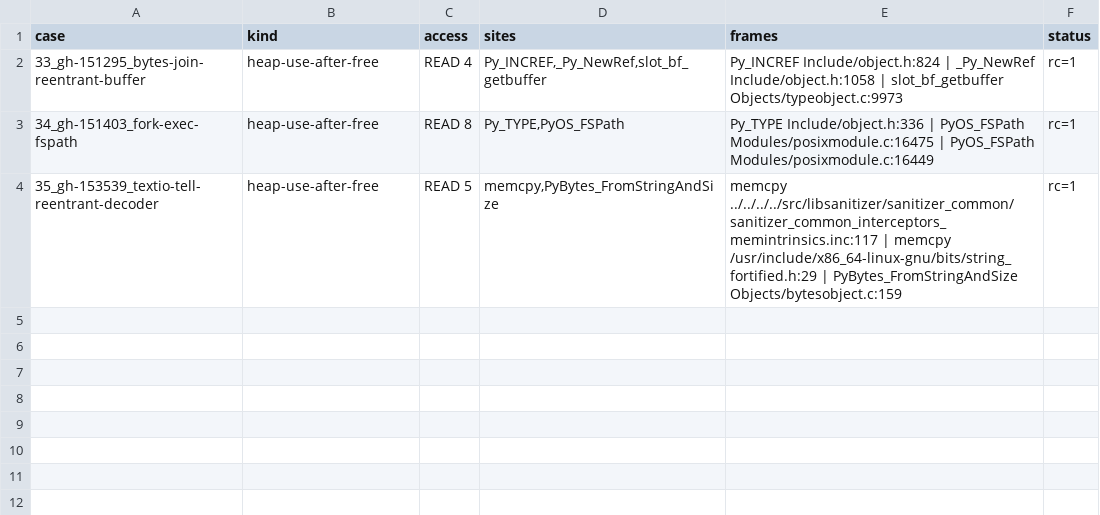
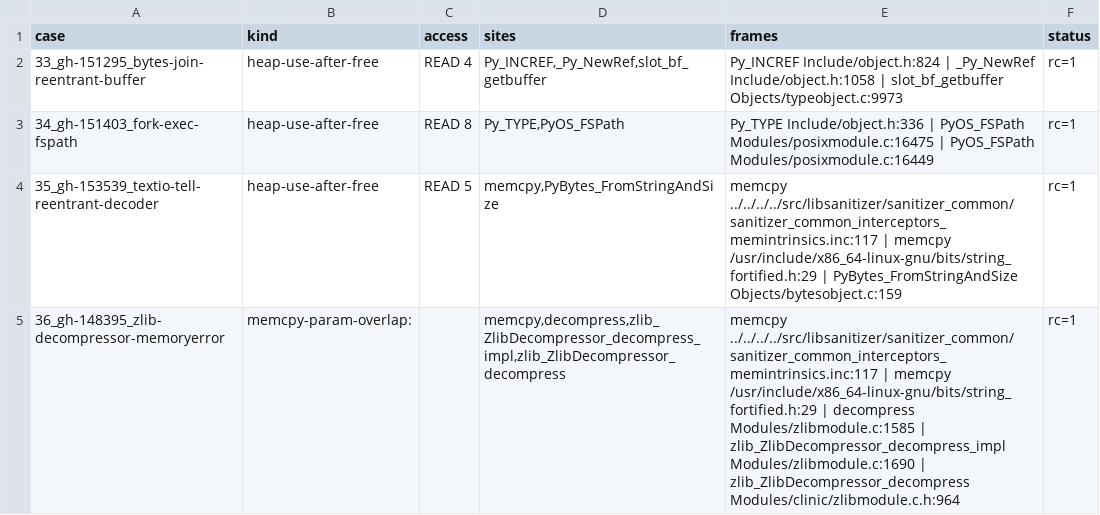
Before and after one commit to project-starch/llvm-capstone, a TSV file: capstone/bug-corpora/cpython/allocator-boundary-repros/results/2026-10-29-asan/sites.tsv, drawn as a sheet.

Commit message:
cpython allocator-boundary: the zlib decompressor UAF run whole (case 36), zlib ported into the interpreter
gh-148395 / CVE-2026-6100 was one of pymalloc-repros' issues with no interpreter form, because the
CPython port had no zlib and no way to force the MemoryError the defect lives on. Both are now in the
port, and the case runs whole:

  case 36  virtual-malloc MISSED (completes)   virtual-nested-pools CAUGHT (cause 25 in memcpy, its host fault site)

the expected nested-temporal pattern. Measured on the dev-image kit on p13 (results/2026-10-29-virtual,
now all 36 cases on both arms; images rebuilt with zlib so the hashes differ from the 35-case run,
every old cell identical except case 15 on virtual-malloc, a known run-to-run-unstable cell).

Liveness has a fixed/buggy differential (results/2026-10-29-asan): on the pinned ASan build the trigger
reports memcpy-param-overlap at decompress (zlibmodule.c:1585); with the upstream fix
(self->zst.next_in = NULL at decompress's error label) applied it runs clean.

The port work:
- prepare-cpython-capstone.sh cross-builds zlib 1.3.1 (toolchain/zlib-upstream.json) with the SDK
  compiler and hands configure -I/-L, so MODULE_ZLIB_STATE=yes; the final capability link takes libz.a
  as an archive (build.py, link-cpython-capstone.py). The link check still proves a bare -lz fails
  without that -L, so only the cross-built archive can satisfy it.
- the MemoryError injector is CPython's own set_nomemory/remove_mem_hooks (pyfailmalloc), copied
  verbatim into a one-function module toolchain/capstone-nomemory.c because the build omits the
  32-file _testcapi; the trigger imports _testcapi on the host oracle or _capstone_nomemory in the
  image. It is harness scaffolding; the defect is zlibmodule.c, the pinned release's own code.

The trigger is upstream's own regression-test body (gh-154713). verdict_bundles is unchanged; case 36's
reading is in its status line and the results README. Index regenerated (403 cases).

Carried from feba3944bfd4 onto one-operand-crevoke-crenew. The reading above is the record of
2026-10-29 and predates the one-operand CREVOKE and CRENEW model; it is not a reading of this tree.
The indexes are regenerated on this base (431 cases), which also brings index.json back in step
after the previous commit.
The corpus note counts 36 cases from 35 upstream fixes; feba3944bfd4 had left it at 35 from 34.

```diff
--- a/capstone/bug-corpora/cpython/allocator-boundary-repros/results/2026-10-29-asan/sites.tsv
+++ b/capstone/bug-corpora/cpython/allocator-boundary-repros/results/2026-10-29-asan/sites.tsv
@@ -4 +4,2 @@ case	kind	access	sites	frames	status
 35_gh-153539_textio-tell-reentrant-decoder	heap-use-after-free	READ 5	memcpy,PyBytes_FromStringAndSize	memcpy ../../../../src/libsanitizer/sanitizer_common/sanitizer_common_interceptors_memintrinsics.inc:117 | memcpy /usr/include/x86_64-linux-gnu/bits/string_fortified.h:29 | PyBytes_FromStringAndSize Objects/bytesobject.c:159	rc=1
+36_gh-148395_zlib-decompressor-memoryerror	memcpy-param-overlap:		memcpy,decompress,zlib_ZlibDecompressor_decompress_impl,zlib_ZlibDecompressor_decompress	memcpy ../../../../src/libsanitizer/sanitizer_common/sanitizer_common_interceptors_memintrinsics.inc:117 | memcpy /usr/include/x86_64-linux-gnu/bits/string_fortified.h:29 | decompress Modules/zlibmodule.c:1585 | zlib_ZlibDecompressor_decompress_impl Modules/zlibmodule.c:1690 | zlib_ZlibDecompressor_decompress Modules/clinic/zlibmodule.c.h:964	rc=1
```
Also changed, not shown: 19 other files.
